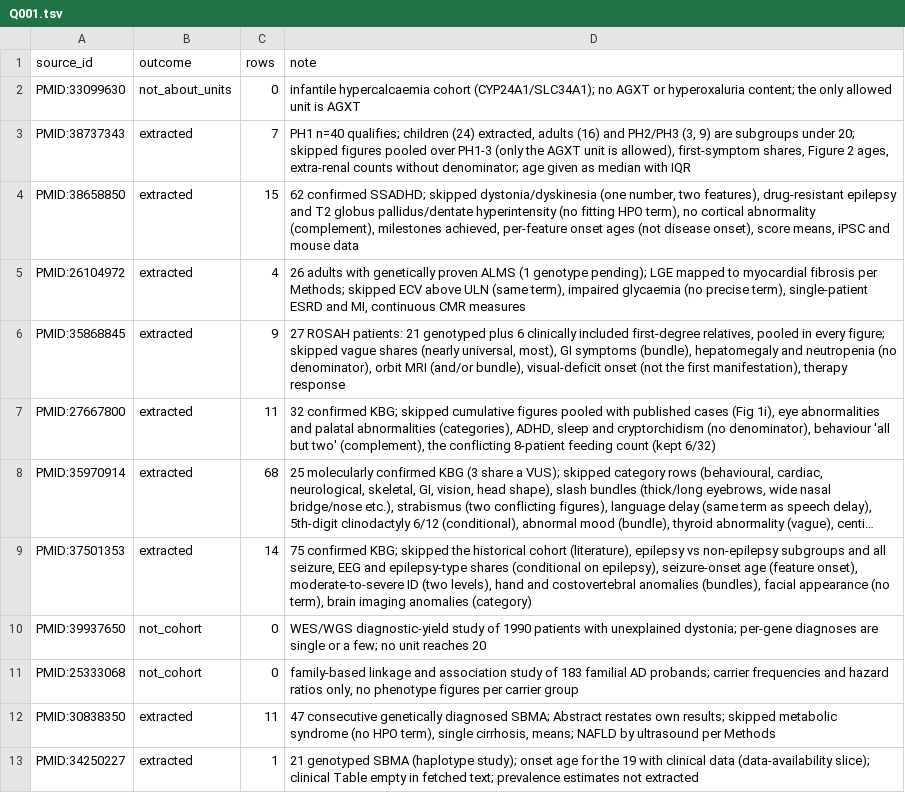
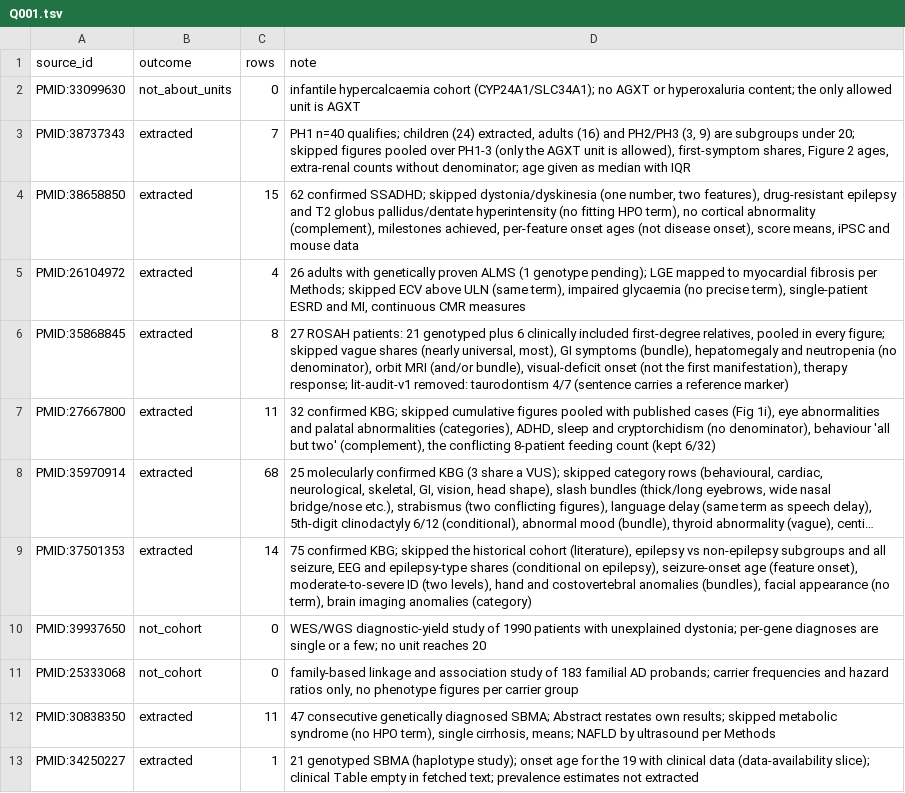
Before and after one commit to MateAlv/diagnostic.ar-training, a TSV file: data/lit-extract/notes/Q001.tsv, drawn as a sheet; long unchanged cells end in ….

Commit message:
lit-audit-v1 Q001: remove 1 row (taurodontism, sentence with reference marker)

```diff
--- a/data/lit-extract/notes/Q001.tsv
+++ b/data/lit-extract/notes/Q001.tsv
@@ -5,3 +5,3 @@ PMID:38658850	extracted	15	62 confirmed SSADHD; skipped dystonia/dyskinesia (one
 PMID:26104972	extracted	4	26 adults with genetically proven ALMS (1 genotype pending); LGE mapped to myocardial fibrosis per Methods; skipped ECV above ULN (same term), impaired glycaemia (no precise term), single-patient ESRD and MI, continuous CMR measures
-PMID:35868845	extracted	9	27 ROSAH patients: 21 genotyped plus 6 clinically included first-degree relatives, pooled in every figure; skipped vague shares (nearly universal, most), GI symptoms (bundle), hepatomegaly and neutropenia (no denominator), orbit MRI (and/or bundle), visual-deficit onset (not the first manifestation), therapy response
+PMID:35868845	extracted	8	27 ROSAH patients: 21 genotyped plus 6 clinically included first-degree relatives, pooled in every figure; skipped vague shares (nearly universal, most), GI symptoms (bundle), hepatomegaly and neutropenia (no denominator), orbit MRI (and/or bundle), visual-deficit onset (not the first manifestation), therapy response; lit-audit-v1 removed: taurodontism 4/7 (sentence carries a reference marker)
 PMID:27667800	extracted	11	32 confirmed KBG; skipped cumulative figures pooled with published cases (Fig 1i), eye abnormalities and palatal abnormalities (categories), ADHD, sleep and cryptorchidism (no denominator), behaviour 'all but two' (complement), the conflicting 8-patient feeding count (kept 6/32)
```
Also changed, not shown: data/lit-extract/rows/Q001.tsv, 1 other file.
